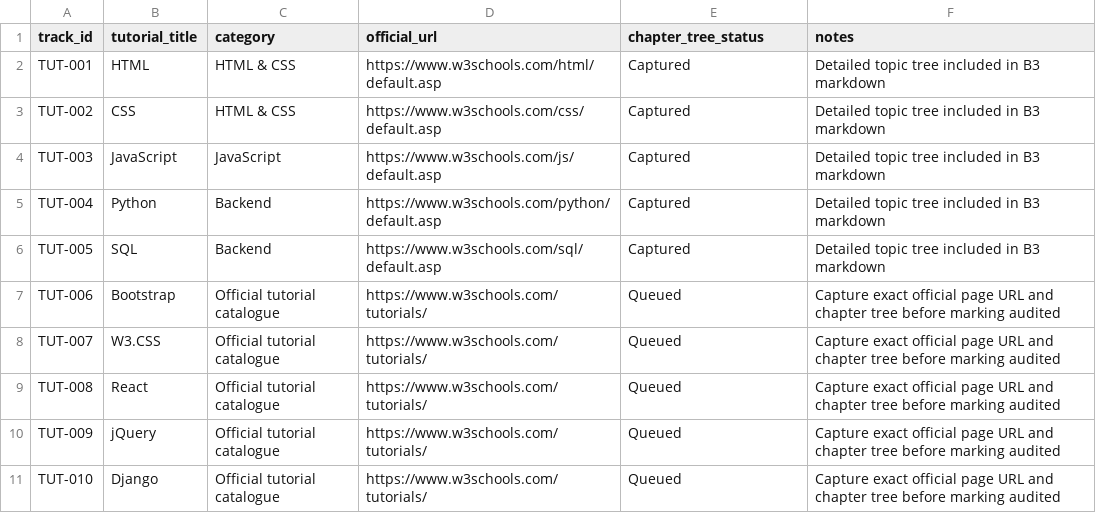
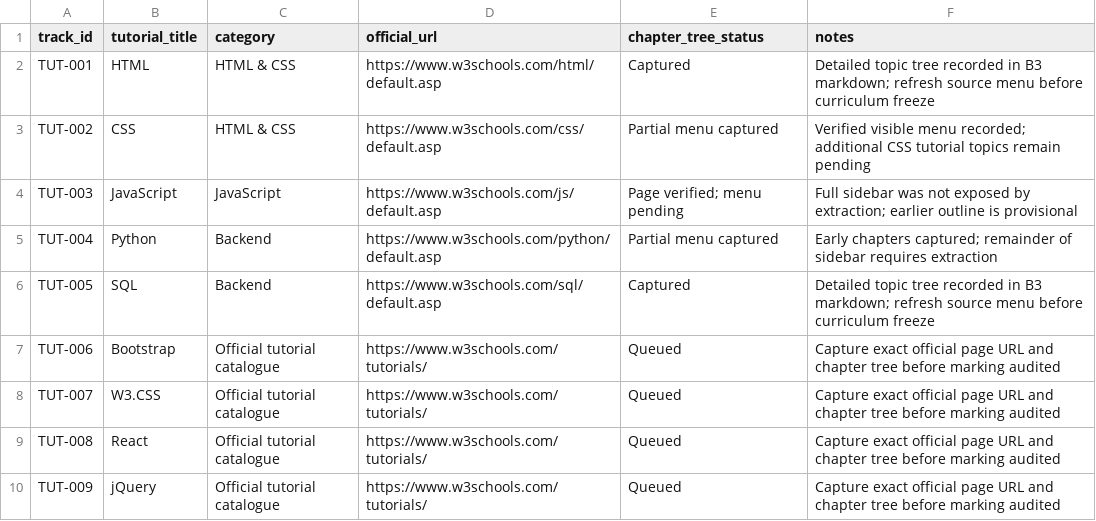
Before and after one commit to kharchasaathi/MULTILINGUAL_PROGRAMMING_LEARNING_PLATFORM, a CSV file: docs/B3_TUTORIAL_TRACK_REGISTER.csv, drawn as a sheet; only a part is shown; the shorter side is filled out with more unchanged rows.

Commit message:
Align B3 track statuses with captured source evidence

```diff
--- a/docs/B3_TUTORIAL_TRACK_REGISTER.csv
+++ b/docs/B3_TUTORIAL_TRACK_REGISTER.csv
@@ -1,7 +1,7 @@
 "track_id","tutorial_title","category","official_url","chapter_tree_status","notes"
-"TUT-001","HTML","HTML & CSS","https://www.w3schools.com/html/default.asp","Captured","Detailed topic tree included in B3 markdown"
-"TUT-002","CSS","HTML & CSS","https://www.w3schools.com/css/default.asp","Captured","Detailed topic tree included in B3 markdown"
-"TUT-003","JavaScript","JavaScript","https://www.w3schools.com/js/default.asp","Captured","Detailed topic tree included in B3 markdown"
-"TUT-004","Python","Backend","https://www.w3schools.com/python/default.asp","Captured","Detailed topic tree included in B3 markdown"
-"TUT-005","SQL","Backend","https://www.w3schools.com/sql/default.asp","Captured","Detailed topic tree included in B3 markdown"
+"TUT-001","HTML","HTML & CSS","https://www.w3schools.com/html/default.asp","Captured","Detailed topic tree recorded in B3 markdown; refresh source menu before curriculum freeze"
+"TUT-002","CSS","HTML & CSS","https://www.w3schools.com/css/default.asp","Partial menu captured","Verified visible menu recorded; additional CSS tutorial topics remain pending"
+"TUT-003","JavaScript","JavaScript","https://www.w3schools.com/js/default.asp","Page verified; menu pending","Full sidebar was not exposed by extraction; earlier outline is provisional"
+"TUT-004","Python","Backend","https://www.w3schools.com/python/default.asp","Partial menu captured","Early chapters captured; remainder of sidebar requires extraction"
+"TUT-005","SQL","Backend","https://www.w3schools.com/sql/default.asp","Captured","Detailed topic tree recorded in B3 markdown; refresh source menu before curriculum freeze"
 "TUT-006","Bootstrap","Official tutorial catalogue","https://www.w3schools.com/tutorials/","Queued","Capture exact official page URL and chapter tree before marking audited"
```
